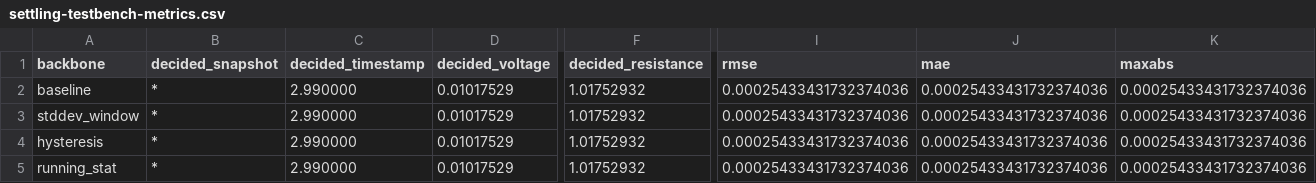
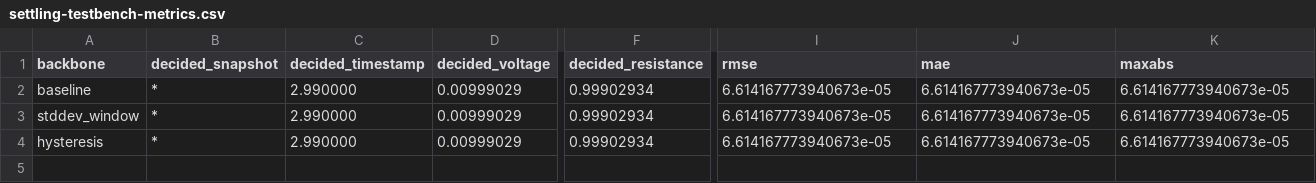
Before and after one commit to orpheus016/four-point-probe, a CSV file: software/output/evaluate/settling/transient-demo/settling-testbench-metrics.csv, drawn as a sheet; only a part is shown, gaps mark what is left out; rows hold the shown columns only; the diff names each change by its address in the sheet, - before the commit and + after, or states it on an @@ line.

Commit message:
feat: transient plot online

```diff
--- a/software/output/evaluate/settling/transient-demo/settling-testbench-metrics.csv
+++ b/software/output/evaluate/settling/transient-demo/settling-testbench-metrics.csv
-D2:D4 (decided_voltage): 0.01017529
+D2:D4 (decided_voltage): 0.00999029
-F2:F4 (decided_resistance): 1.01752932
+F2:F4 (decided_resistance): 0.99902934
-I2:I4 (rmse): 0.00025433431732374036
+I2:I4 (rmse): 6.614167773940673e-05
-J2:J4 (mae): 0.00025433431732374036
+J2:J4 (mae): 6.614167773940673e-05
-K2:K4 (maxabs): 0.00025433431732374036
+K2:K4 (maxabs): 6.614167773940673e-05
-row 5: running_stat | * | 2.990000 | 0.01017529 | 1.01752932 | 0.00025433431732374036 | 0.00025433431732374036 | 0.00025433431732374036
```
Also changed, not shown: 22 other files.
